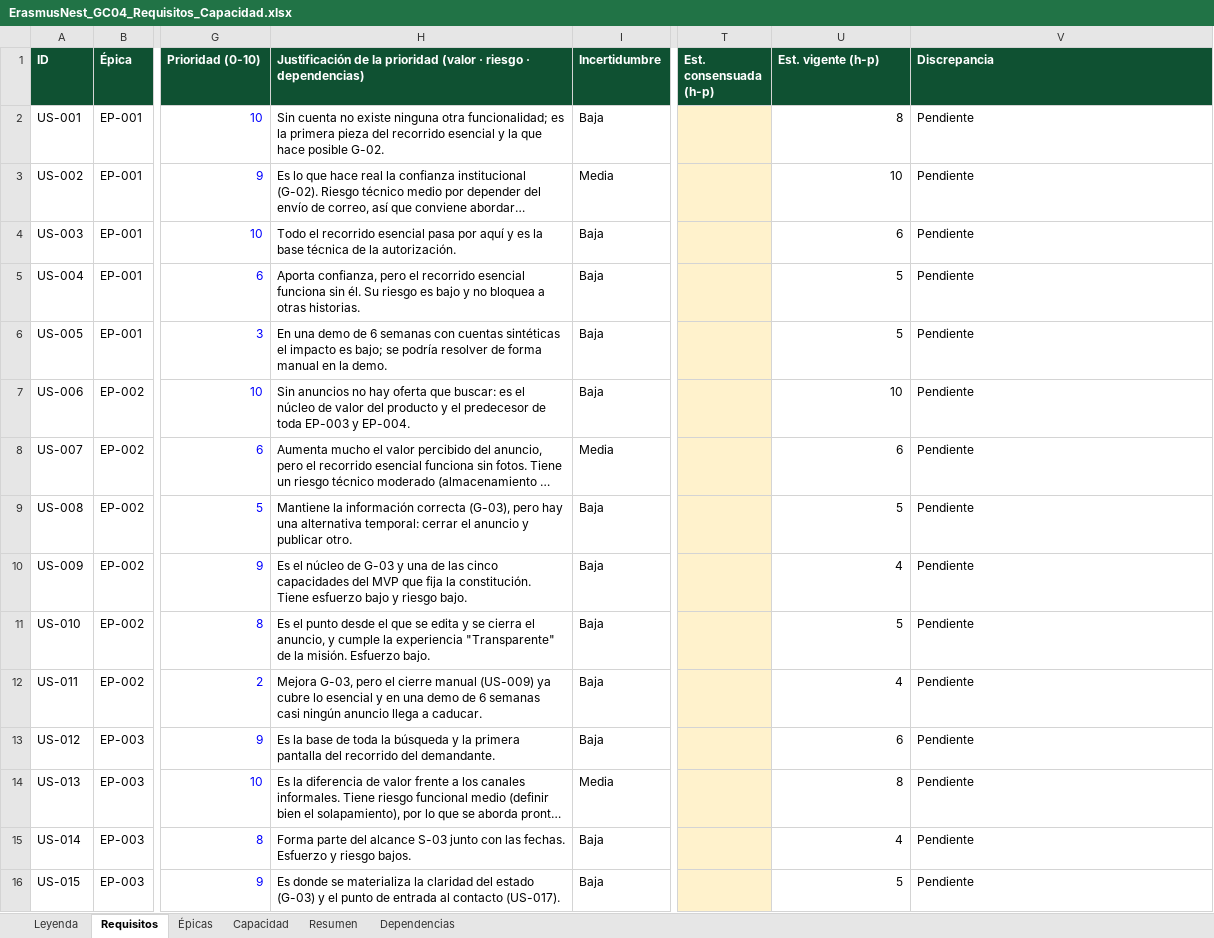
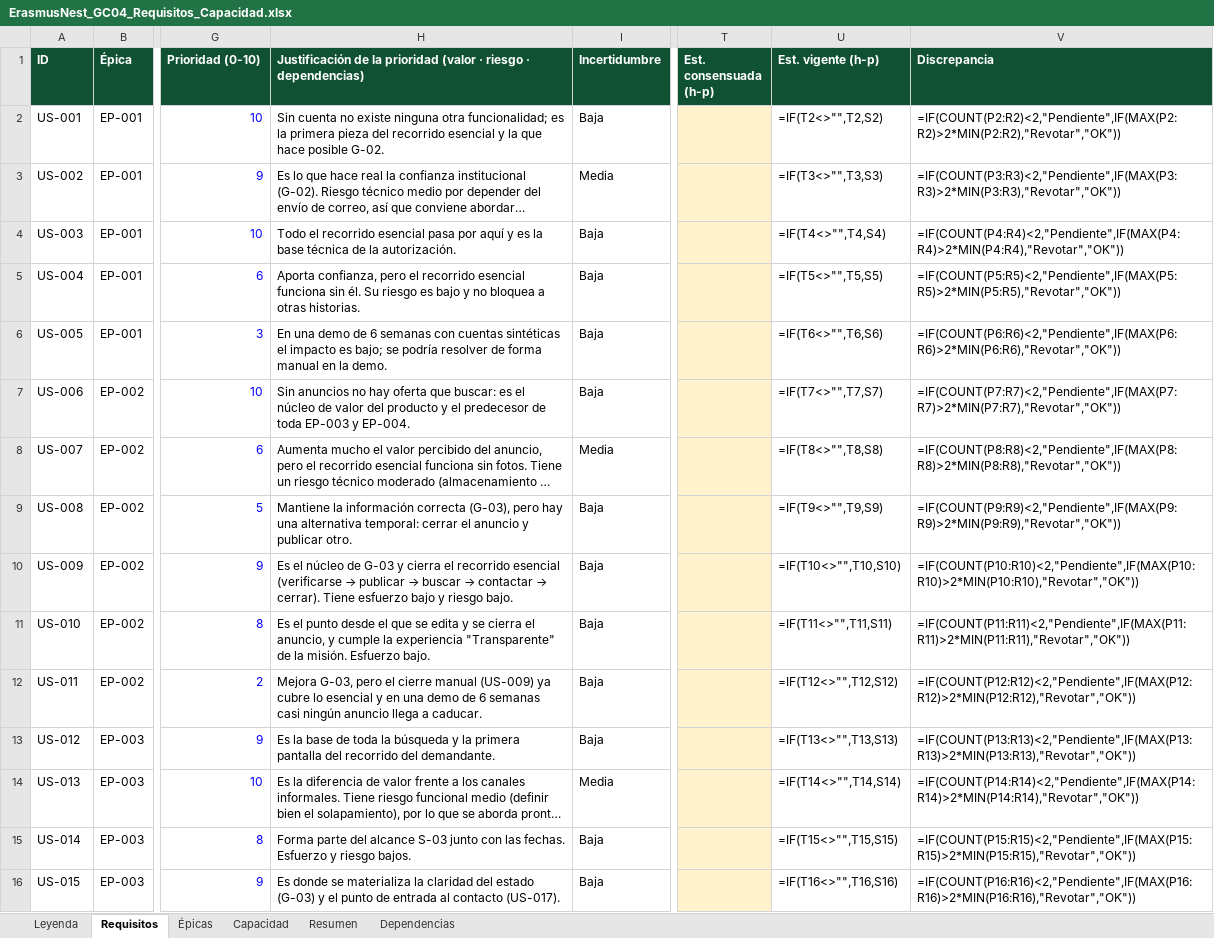
Before and after one commit to Spidergled/Proyecto_GC04-sonar, an Excel workbook: docs/ErasmusNest_GC04_Requisitos_Capacidad.xlsx, sheet Requisitos, drawn as a sheet; only a part is shown, gaps mark what is left out; long unchanged cells end in …; values as stored, in another font and other column widths than the file's, no borders; formulas without a stored value are shown as written; charts and pictures and conditional formats not drawn; the diff covers the shown part only; the diff names each change by its address in the sheet, - before the commit and + after, or states it on an @@ line.

```diff
--- a/docs/ErasmusNest_GC04_Requisitos_Capacidad.xlsx (sheet Requisitos)
+++ b/docs/ErasmusNest_GC04_Requisitos_Capacidad.xlsx (sheet Requisitos)
-U2 (Est. vigente (h-p)): 8
+U2 (Est. vigente (h-p)): =IF(T2<>"",T2,S2)
-V2 (Discrepancia): Pendiente
+V2 (Discrepancia): =IF(COUNT(P2:R2)<2,"Pendiente",IF(MAX(P2:R2)>2*MIN(P2:R2),"Revotar","OK"))
-U3 (Est. vigente (h-p)): 10
+U3 (Est. vigente (h-p)): =IF(T3<>"",T3,S3)
-V3 (Discrepancia): Pendiente
+V3 (Discrepancia): =IF(COUNT(P3:R3)<2,"Pendiente",IF(MAX(P3:R3)>2*MIN(P3:R3),"Revotar","OK"))
-U4 (Est. vigente (h-p)): 6
+U4 (Est. vigente (h-p)): =IF(T4<>"",T4,S4)
-V4 (Discrepancia): Pendiente
+V4 (Discrepancia): =IF(COUNT(P4:R4)<2,"Pendiente",IF(MAX(P4:R4)>2*MIN(P4:R4),"Revotar","OK"))
-U5 (Est. vigente (h-p)): 5
+U5 (Est. vigente (h-p)): =IF(T5<>"",T5,S5)
-V5 (Discrepancia): Pendiente
+V5 (Discrepancia): =IF(COUNT(P5:R5)<2,"Pendiente",IF(MAX(P5:R5)>2*MIN(P5:R5),"Revotar","OK"))
-U6 (Est. vigente (h-p)): 5
+U6 (Est. vigente (h-p)): =IF(T6<>"",T6,S6)
-V6 (Discrepancia): Pendiente
+V6 (Discrepancia): =IF(COUNT(P6:R6)<2,"Pendiente",IF(MAX(P6:R6)>2*MIN(P6:R6),"Revotar","OK"))
-U7 (Est. vigente (h-p)): 10
+U7 (Est. vigente (h-p)): =IF(T7<>"",T7,S7)
-V7 (Discrepancia): Pendiente
+V7 (Discrepancia): =IF(COUNT(P7:R7)<2,"Pendiente",IF(MAX(P7:R7)>2*MIN(P7:R7),"Revotar","OK"))
-U8 (Est. vigente (h-p)): 6
+U8 (Est. vigente (h-p)): =IF(T8<>"",T8,S8)
-V8 (Discrepancia): Pendiente
+V8 (Discrepancia): =IF(COUNT(P8:R8)<2,"Pendiente",IF(MAX(P8:R8)>2*MIN(P8:R8),"Revotar","OK"))
-U9 (Est. vigente (h-p)): 5
+U9 (Est. vigente (h-p)): =IF(T9<>"",T9,S9)
-V9 (Discrepancia): Pendiente
+V9 (Discrepancia): =IF(COUNT(P9:R9)<2,"Pendiente",IF(MAX(P9:R9)>2*MIN(P9:R9),"Revotar","OK"))
@@ H10: …G-03 y una de las cinco capacidades del MVP que fija la constitución. Tiene esfuerzo… → …G-03 y cierra el recorrido esencial (verificarse → publicar → buscar → contactar → cerrar). Tiene esfuerzo… @@
-U10 (Est. vigente (h-p)): 4
+U10 (Est. vigente (h-p)): =IF(T10<>"",T10,S10)
-V10 (Discrepancia): Pendiente
+V10 (Discrepancia): =IF(COUNT(P10:R10)<2,"Pendiente",IF(MAX(P10:R10)>2*MIN(P10:R10),"Revotar","OK"))
-U11 (Est. vigente (h-p)): 5
+U11 (Est. vigente (h-p)): =IF(T11<>"",T11,S11)
-V11 (Discrepancia): Pendiente
+V11 (Discrepancia): =IF(COUNT(P11:R11)<2,"Pendiente",IF(MAX(P11:R11)>2*MIN(P11:R11),"Revotar","OK"))
-U12 (Est. vigente (h-p)): 4
+U12 (Est. vigente (h-p)): =IF(T12<>"",T12,S12)
-V12 (Discrepancia): Pendiente
+V12 (Discrepancia): =IF(COUNT(P12:R12)<2,"Pendiente",IF(MAX(P12:R12)>2*MIN(P12:R12),"Revotar","OK"))
-U13 (Est. vigente (h-p)): 6
+U13 (Est. vigente (h-p)): =IF(T13<>"",T13,S13)
-V13 (Discrepancia): Pendiente
+V13 (Discrepancia): =IF(COUNT(P13:R13)<2,"Pendiente",IF(MAX(P13:R13)>2*MIN(P13:R13),"Revotar","OK"))
-U14 (Est. vigente (h-p)): 8
+U14 (Est. vigente (h-p)): =IF(T14<>"",T14,S14)
-V14 (Discrepancia): Pendiente
+V14 (Discrepancia): =IF(COUNT(P14:R14)<2,"Pendiente",IF(MAX(P14:R14)>2*MIN(P14:R14),"Revotar","OK"))
-U15 (Est. vigente (h-p)): 4
+U15 (Est. vigente (h-p)): =IF(T15<>"",T15,S15)
-V15 (Discrepancia): Pendiente
+V15 (Discrepancia): =IF(COUNT(P15:R15)<2,"Pendiente",IF(MAX(P15:R15)>2*MIN(P15:R15),"Revotar","OK"))
-U16 (Est. vigente (h-p)): 5
+U16 (Est. vigente (h-p)): =IF(T16<>"",T16,S16)
-V16 (Discrepancia): Pendiente
+V16 (Discrepancia): =IF(COUNT(P16:R16)<2,"Pendiente",IF(MAX(P16:R16)>2*MIN(P16:R16),"Revotar","OK"))
```
Also changed, not shown: 18 edited cells elsewhere in this sheet, sheet Capacidad, sheet Resumen, sheet Épicas, charts or pictures, 5 other files.
